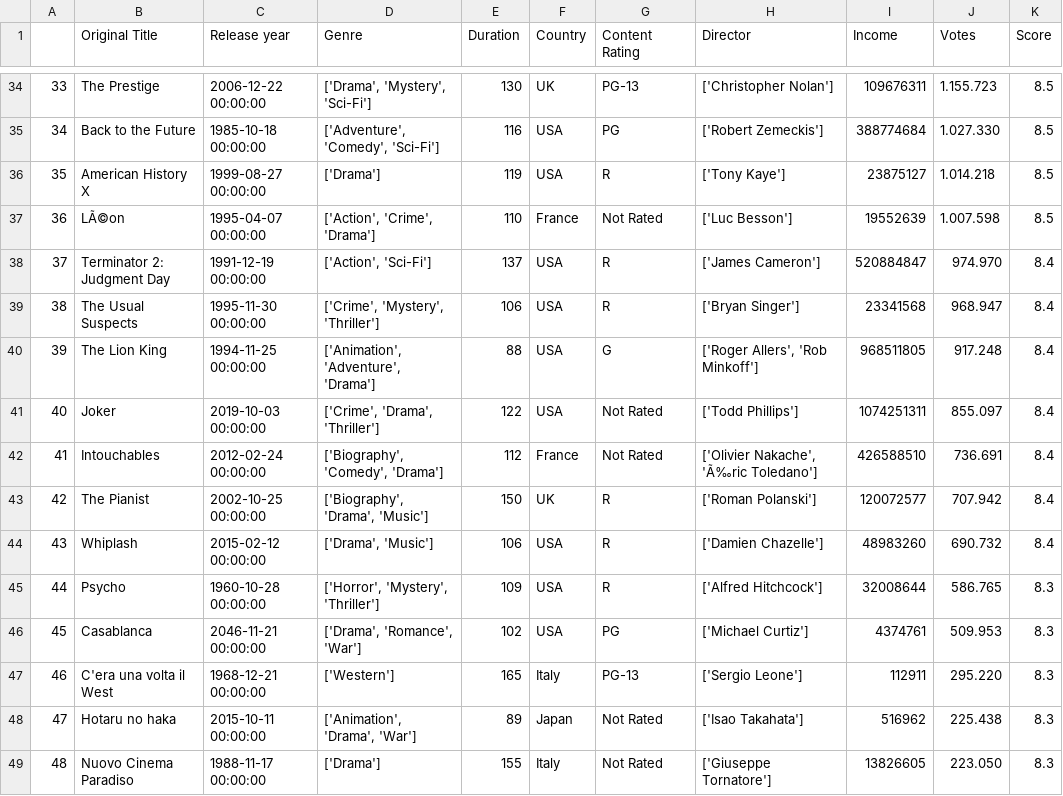
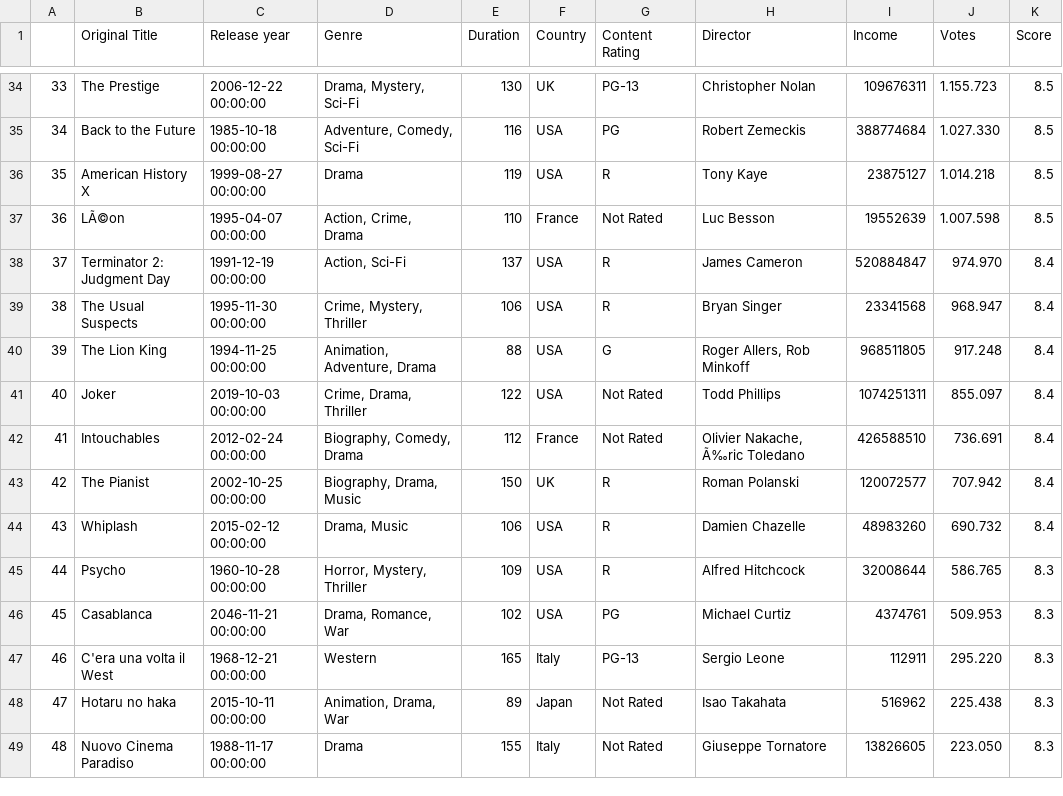
Before and after one commit to christophermagno/christophermagno, a CSV file: imdb/messy_imdb_dataset_cleaned.csv, drawn as a sheet; only a part is shown, gaps mark what is left out; the diff covers the shown part only.

```diff
--- a/imdb/messy_imdb_dataset_cleaned.csv
+++ b/imdb/messy_imdb_dataset_cleaned.csv
@@ -34,16 +34,16 @@
-33,The Prestige,2006-12-22 00:00:00,"['Drama', 'Mystery', 'Sci-Fi']",130,UK,PG-13,['Christopher Nolan'],109676311,1.155.723,8.5
-34,Back to the Future,1985-10-18 00:00:00,"['Adventure', 'Comedy', 'Sci-Fi']",116,USA,PG,['Robert Zemeckis'],388774684,1.027.330,8.5
-35,American History X,1999-08-27 00:00:00,['Drama'],119,USA,R,['Tony Kaye'],23875127,1.014.218,8.5
-36,LÃ©on,1995-04-07 00:00:00,"['Action', 'Crime', 'Drama']",110,France,Not Rated,['Luc Besson'],19552639,1.007.598,8.5
-37,Terminator 2: Judgment Day,1991-12-19 00:00:00,"['Action', 'Sci-Fi']",137,USA,R,['James Cameron'],520884847,974.970,8.4
-38,The Usual Suspects,1995-11-30 00:00:00,"['Crime', 'Mystery', 'Thriller']",106,USA,R,['Bryan Singer'],23341568,968.947,8.4
-39,The Lion King,1994-11-25 00:00:00,"['Animation', 'Adventure', 'Drama']",88,USA,G,"['Roger Allers', 'Rob Minkoff']",968511805,917.248,8.4
-40,Joker,2019-10-03 00:00:00,"['Crime', 'Drama', 'Thriller']",122,USA,Not Rated,['Todd Phillips'],1074251311,855.097,8.4
-41,Intouchables,2012-02-24 00:00:00,"['Biography', 'Comedy', 'Drama']",112,France,Not Rated,"['Olivier Nakache', 'Ã‰ric Toledano']",426588510,736.691,8.4
-42,The Pianist,2002-10-25 00:00:00,"['Biography', 'Drama', 'Music']",150,UK,R,['Roman Polanski'],120072577,707.942,8.4
-43,Whiplash,2015-02-12 00:00:00,"['Drama', 'Music']",106,USA,R,['Damien Chazelle'],48983260,690.732,8.4
-44,Psycho,1960-10-28 00:00:00,"['Horror', 'Mystery', 'Thriller']",109,USA,R,['Alfred Hitchcock'],32008644,586.765,8.3
-45,Casablanca,2046-11-21 00:00:00,"['Drama', 'Romance', 'War']",102,USA,PG,['Michael Curtiz'],4374761,509.953,8.3
-46,C'era una volta il West,1968-12-21 00:00:00,['Western'],165,Italy,PG-13,['Sergio Leone'],112911,295.220,8.3
-47,Hotaru no haka,2015-10-11 00:00:00,"['Animation', 'Drama', 'War']",89,Japan,Not Rated,['Isao Takahata'],516962,225.438,8.3
-48,Nuovo Cinema Paradiso,1988-11-17 00:00:00,['Drama'],155,Italy,Not Rated,['Giuseppe Tornatore'],13826605,223.050,8.3
+33,The Prestige,2006-12-22 00:00:00,"Drama, Mystery, Sci-Fi",130,UK,PG-13,Christopher Nolan,109676311,1.155.723,8.5
+34,Back to the Future,1985-10-18 00:00:00,"Adventure, Comedy, Sci-Fi",116,USA,PG,Robert Zemeckis,388774684,1.027.330,8.5
+35,American History X,1999-08-27 00:00:00,Drama,119,USA,R,Tony Kaye,23875127,1.014.218,8.5
+36,LÃ©on,1995-04-07 00:00:00,"Action, Crime, Drama",110,France,Not Rated,Luc Besson,19552639,1.007.598,8.5
+37,Terminator 2: Judgment Day,1991-12-19 00:00:00,"Action, Sci-Fi",137,USA,R,James Cameron,520884847,974.970,8.4
+38,The Usual Suspects,1995-11-30 00:00:00,"Crime, Mystery, Thriller",106,USA,R,Bryan Singer,23341568,968.947,8.4
+39,The Lion King,1994-11-25 00:00:00,"Animation, Adventure, Drama",88,USA,G,"Roger Allers, Rob Minkoff",968511805,917.248,8.4
+40,Joker,2019-10-03 00:00:00,"Crime, Drama, Thriller",122,USA,Not Rated,Todd Phillips,1074251311,855.097,8.4
+41,Intouchables,2012-02-24 00:00:00,"Biography, Comedy, Drama",112,France,Not Rated,"Olivier Nakache, Ã‰ric Toledano",426588510,736.691,8.4
+42,The Pianist,2002-10-25 00:00:00,"Biography, Drama, Music",150,UK,R,Roman Polanski,120072577,707.942,8.4
+43,Whiplash,2015-02-12 00:00:00,"Drama, Music",106,USA,R,Damien Chazelle,48983260,690.732,8.4
+44,Psycho,1960-10-28 00:00:00,"Horror, Mystery, Thriller",109,USA,R,Alfred Hitchcock,32008644,586.765,8.3
+45,Casablanca,2046-11-21 00:00:00,"Drama, Romance, War",102,USA,PG,Michael Curtiz,4374761,509.953,8.3
+46,C'era una volta il West,1968-12-21 00:00:00,Western,165,Italy,PG-13,Sergio Leone,112911,295.220,8.3
+47,Hotaru no haka,2015-10-11 00:00:00,"Animation, Drama, War",89,Japan,Not Rated,Isao Takahata,516962,225.438,8.3
+48,Nuovo Cinema Paradiso,1988-11-17 00:00:00,Drama,155,Italy,Not Rated,Giuseppe Tornatore,13826605,223.050,8.3
```
Also changed, not shown: 168 edited cells elsewhere in this file, 1 other file.
